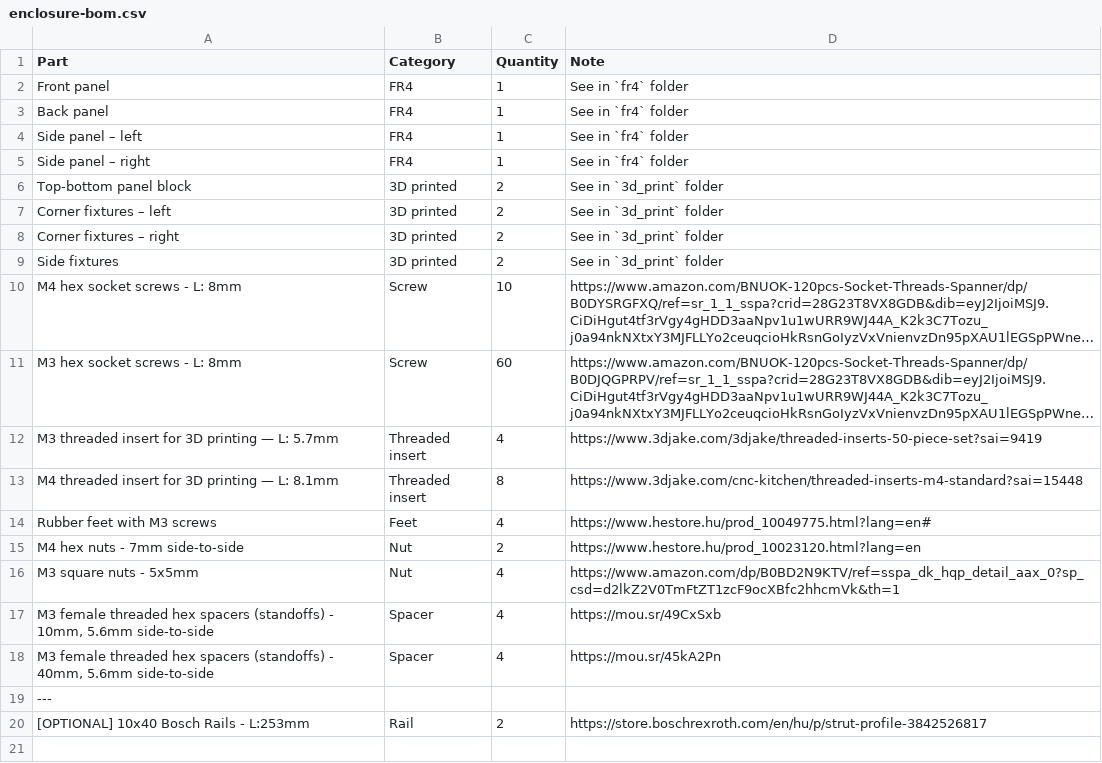
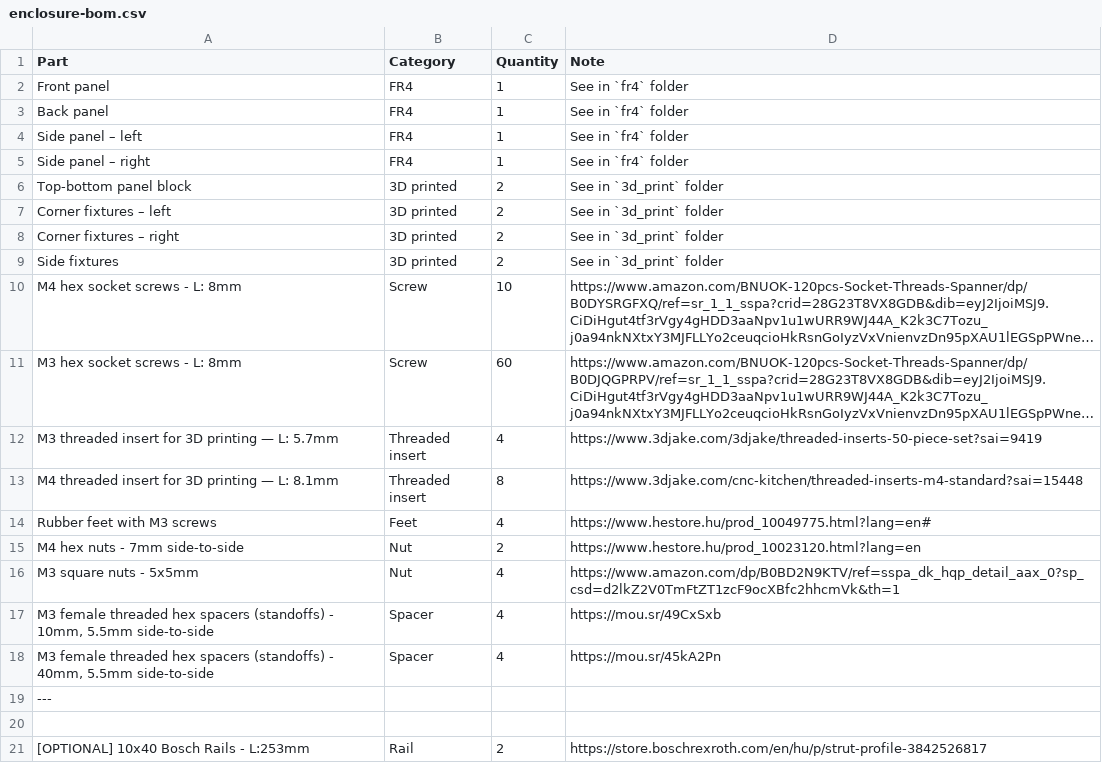
Before and after one commit to shmoergh/moduleur, a CSV file: enclosure/enclosure-bom.csv, drawn as a sheet; long unchanged cells end in ….

Commit message:
Update enclosure-bom.csv

```diff
--- a/enclosure/enclosure-bom.csv
+++ b/enclosure/enclosure-bom.csv
@@ -16,5 +16,6 @@ M4 hex nuts - 7mm side-to-side,Nut,2,https://www.hestore.hu/prod_10023120.html?l
 M3 square nuts - 5x5mm,Nut,4,https://www.amazon.com/dp/B0BD2N9KTV/ref=sspa_dk_hqp_detail_aax_0?sp_csd=d2lkZ2V0TmFtZT1zcF9ocXBfc2hhcmVk&th=1
-"M3 female threaded hex spacers (standoffs) - 10mm, 5.6mm side-to-side",Spacer,4,https://mou.sr/49CxSxb
-"M3 female threaded hex spacers (standoffs) - 40mm, 5.6mm side-to-side",Spacer,4,https://mou.sr/45kA2Pn
+"M3 female threaded hex spacers (standoffs) - 10mm, 5.5mm side-to-side",Spacer,4,https://mou.sr/49CxSxb
+"M3 female threaded hex spacers (standoffs) - 40mm, 5.5mm side-to-side",Spacer,4,https://mou.sr/45kA2Pn
 ---,,,
+
 "[OPTIONAL] 10x40 Bosch Rails - L:253mm",Rail,2,https://store.boschrexroth.com/en/hu/p/strut-profile-3842526817
```
